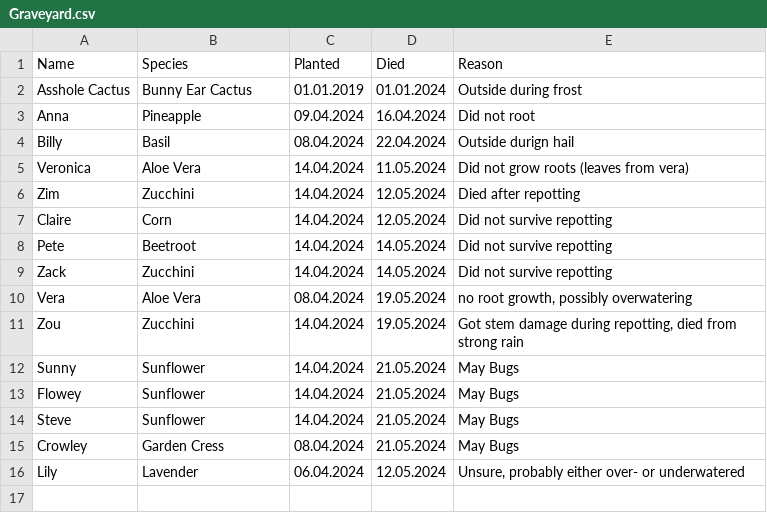
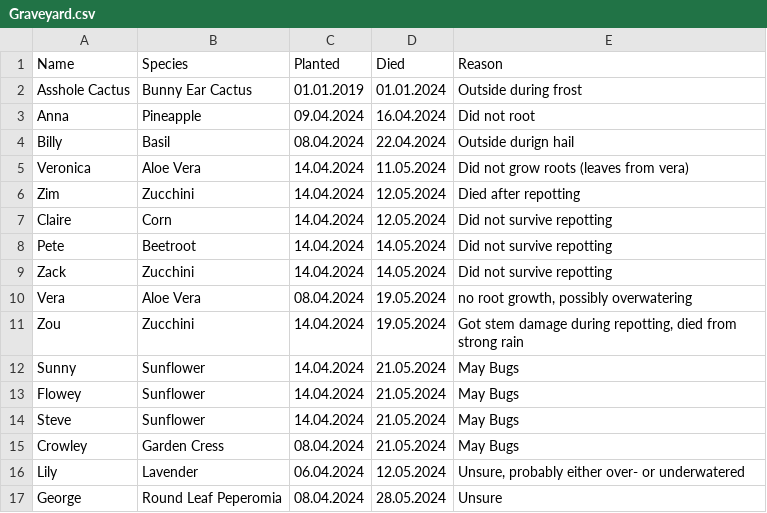
Before and after one commit to MarcoTz/Plants, a CSV file: Logs/Graveyard.csv, drawn as a sheet; the diff names each change by its address in the sheet, - before the commit and + after, or states it on an @@ line.

```diff
--- a/Logs/Graveyard.csv
+++ b/Logs/Graveyard.csv
+row 17: George | Round Leaf Peperomia | 08.04.2024 | 28.05.2024 | Unsure
```
Also changed, not shown: Logs/Activities.csv, Logs/Growth.csv, 5 other files.
